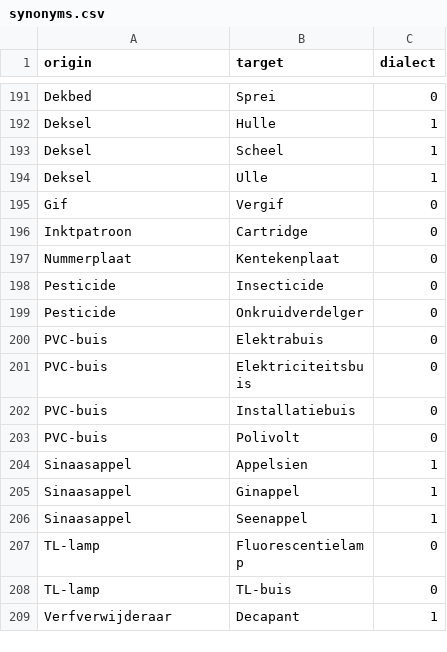
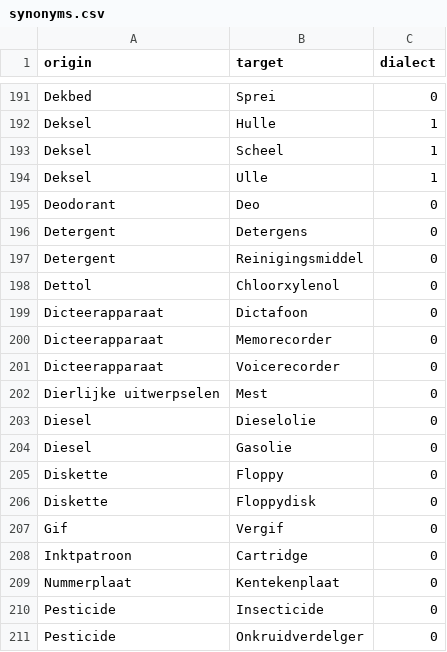
Before and after one commit to hapytex/afvalalfabet, a CSV file: data/synonyms.csv, drawn as a sheet; only a part is shown, gaps mark what is left out; the shorter side is filled out with more unchanged rows.

Commit message:
synonyms 7a

```diff
--- a/data/synonyms.csv
+++ b/data/synonyms.csv
@@ -194,2 +194,14 @@ Deksel,Scheel,1
 Deksel,Ulle,1
+Deodorant,Deo,0
+Detergent,Detergens,0
+Detergent,Reinigingsmiddel,0
+Dettol,Chloorxylenol,0
+Dicteerapparaat,Dictafoon,0
+Dicteerapparaat,Memorecorder,0
+Dicteerapparaat,Voicerecorder,0
+Dierlijke uitwerpselen,Mest,0
+Diesel,Dieselolie,0
+Diesel,Gasolie,0
+Diskette,Floppy,0
+Diskette,Floppydisk,0
 Gif,Vergif,0
```
